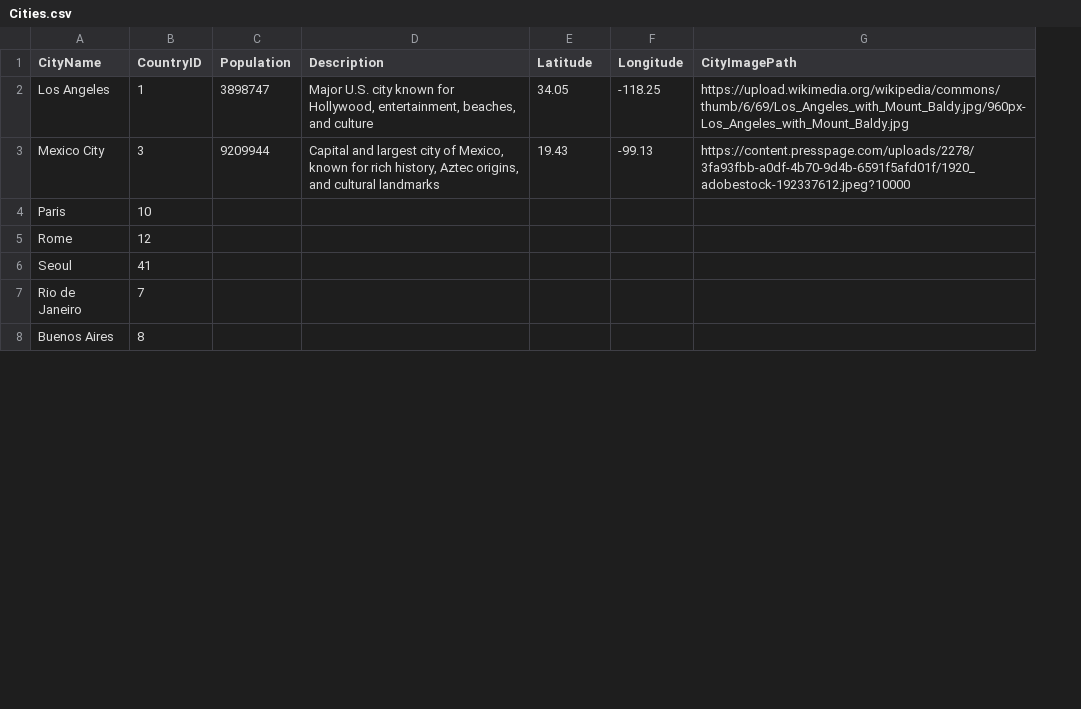
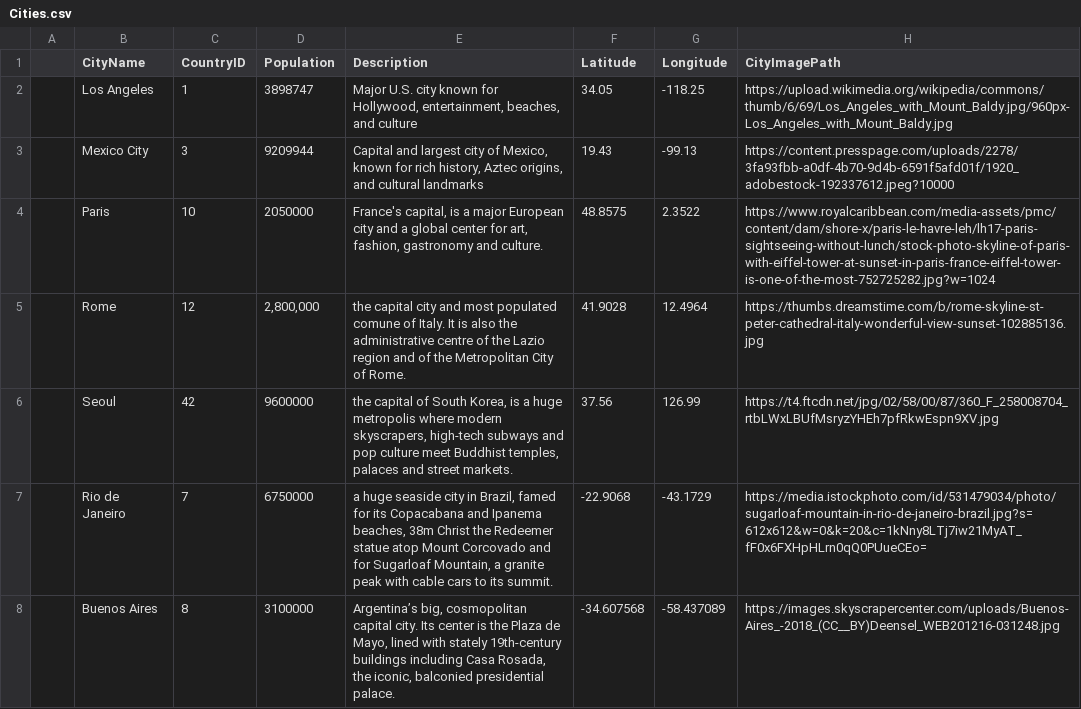
Before and after one commit to Joauna-Carter/CSCI3321s26_Group3CityWise, a CSV file: db/Cities.csv, drawn as a sheet; only a part is shown; addresses are those after the commit; the diff covers the shown part only; the diff names each change by its address in the sheet, - before the commit and + after, or states it on an @@ line.

```diff
--- a/db/Cities.csv
+++ b/db/Cities.csv
+column A, empty
-D4 (Population): (empty)
+D4 (Population): 2050000
-E4 (Description): (empty)
+E4 (Description): France's capital, is a major European city and a global center for art, fashion, gastronomy and culture.
-F4 (Latitude): (empty)
+F4 (Latitude): 48.8575
-G4 (Longitude): (empty)
+G4 (Longitude): 2.3522
-H4 (CityImagePath): (empty)
+H4 (CityImagePath): https://www.royalcaribbean.com/media-assets/pmc/content/dam/shore-x/paris-le-havre-leh/lh17-paris-sightseeing-without-lunch/stock-photo-skyline-of-paris-with-eiffel-tower-at-sunset-in-paris-france-eiffel-tower-is-one-of-the-most-752725282.jpg?w=1024
-D5 (Population): (empty)
+D5 (Population): 2,800,000
-E5 (Description): (empty)
+E5 (Description): the capital city and most populated comune of Italy. It is also the administrative centre of the Lazio region and of the Metropolitan City of Rome.
-F5 (Latitude): (empty)
+F5 (Latitude): 41.9028
-G5 (Longitude): (empty)
+G5 (Longitude): 12.4964
-H5 (CityImagePath): (empty)
+H5 (CityImagePath): https://thumbs.dreamstime.com/b/rome-skyline-st-peter-cathedral-italy-wonderful-view-sunset-102885136.jpg
-C6 (CountryID): 41
+C6 (CountryID): 42
-D6 (Population): (empty)
+D6 (Population): 9600000
-E6 (Description): (empty)
+E6 (Description): the capital of South Korea, is a huge metropolis where modern skyscrapers, high-tech subways and pop culture meet Buddhist temples, palaces and street markets.
-F6 (Latitude): (empty)
+F6 (Latitude): 37.56
-G6 (Longitude): (empty)
+G6 (Longitude): 126.99
-H6 (CityImagePath): (empty)
+H6 (CityImagePath): https://t4.ftcdn.net/jpg/02/58/00/87/360_F_258008704_rtbLWxLBUfMsryzYHEh7pfRkwEspn9XV.jpg
-D7 (Population): (empty)
+D7 (Population): 6750000
-E7 (Description): (empty)
+E7 (Description): a huge seaside city in Brazil, famed for its Copacabana and Ipanema beaches, 38m Christ the Redeemer statue atop Mount Corcovado and for Sugarloaf Mountain, a granite peak with cable cars to its summit.
-F7 (Latitude): (empty)
+F7 (Latitude): -22.9068
-G7 (Longitude): (empty)
+G7 (Longitude): -43.1729
-H7 (CityImagePath): (empty)
+H7 (CityImagePath): https://media.istockphoto.com/id/531479034/photo/sugarloaf-mountain-in-rio-de-janeiro-brazil.jpg?s=612x612&w=0&k=20&c=1kNny8LTj7iw21MyAT_fF0x6FXHpHLrn0qQ0PUueCEo=
-D8 (Population): (empty)
+D8 (Population): 3100000
-E8 (Description): (empty)
+E8 (Description): Argentina’s big, cosmopolitan capital city. Its center is the Plaza de Mayo, lined with stately 19th-century buildings including Casa Rosada, the iconic, balconied presidential palace.
-F8 (Latitude): (empty)
+F8 (Latitude): -34.607568
-G8 (Longitude): (empty)
+G8 (Longitude): -58.437089
-H8 (CityImagePath): (empty)
+H8 (CityImagePath): https://images.skyscrapercenter.com/uploads/Buenos-Aires_-2018_(CC__BY)Deensel_WEB201216-031248.jpg
```
Also changed, not shown: 16 edited cells elsewhere in this file, db/questiontemplates.csv, 20 other files.
